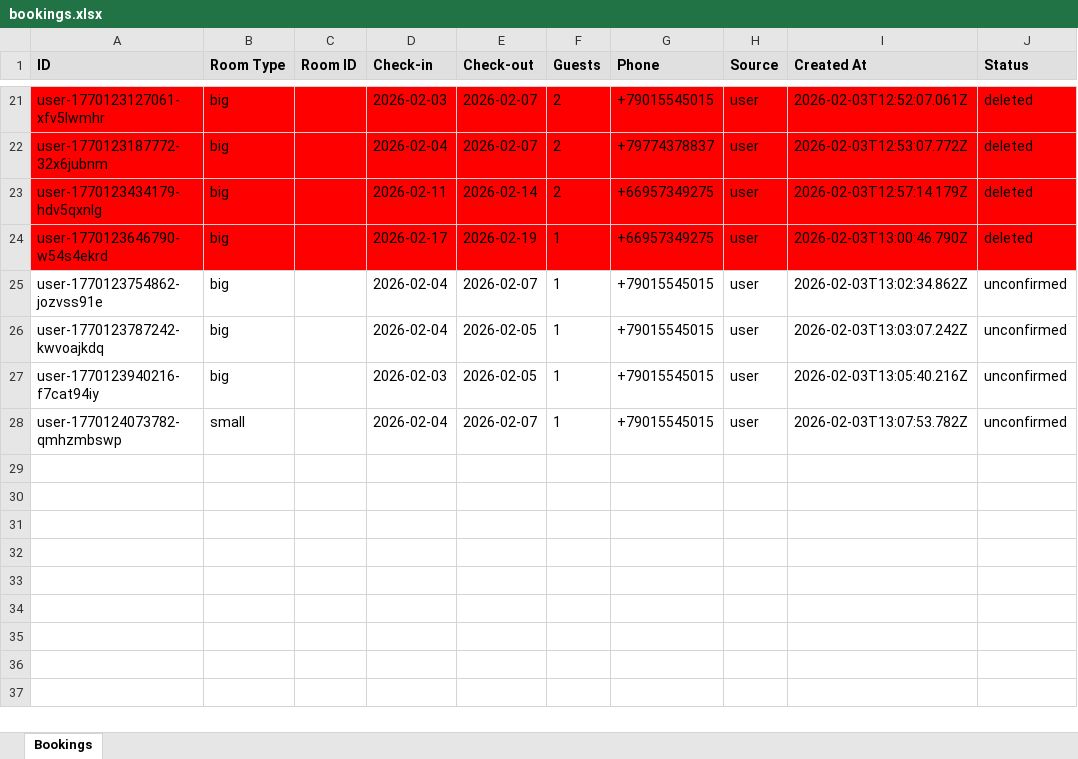
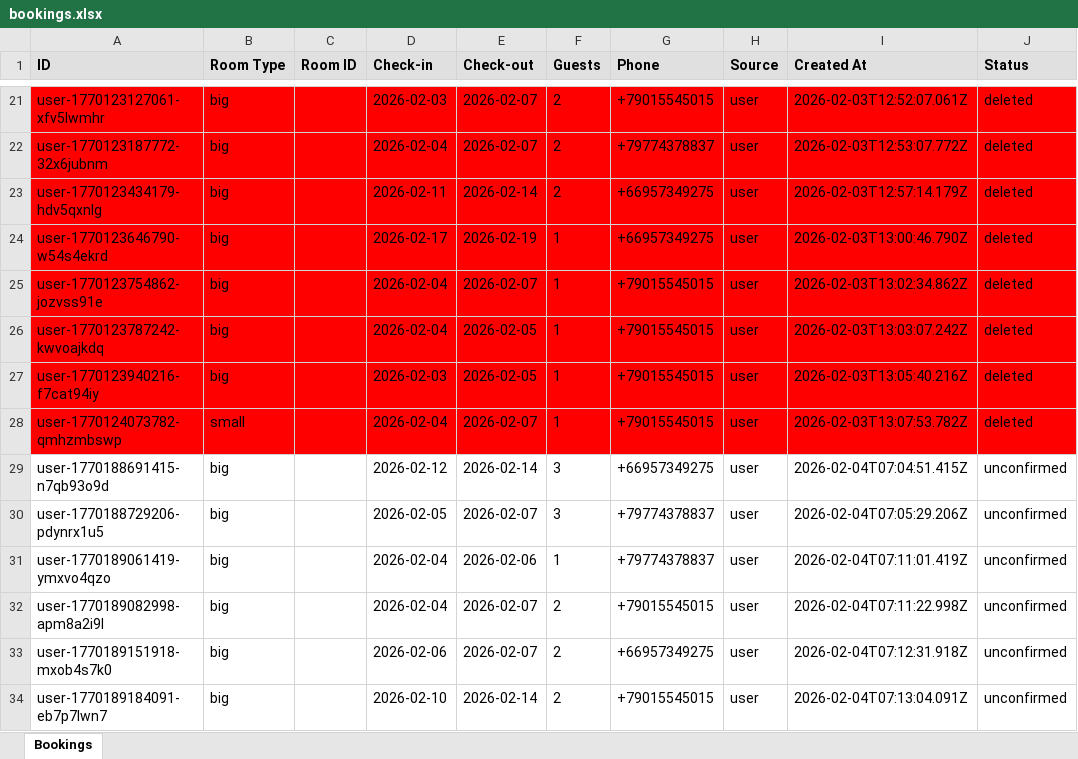
Before and after one commit to R3dHeadJ1n/The-first, an Excel workbook: backend/bookings.xlsx, sheet Bookings, drawn as a sheet; only a part is shown, gaps mark what is left out; values as stored, in another font and other column widths than the file's, no borders; the diff names each change by its address in the sheet, - before the commit and + after, or states it on an @@ line.

Commit message:
booking notification

```diff
--- a/backend/bookings.xlsx (sheet Bookings)
+++ b/backend/bookings.xlsx (sheet Bookings)
-A25:J28 fill: none
+A25:J28 fill: #FF0000
-J25:J28 (Status): unconfirmed
+J25:J28 (Status): deleted
+row 29: user-1770188691415-n7qb93o9d | big |  | 2026-02-12 | 2026-02-14 | 3 | +66957349275 | user | 2026-02-04T07:04:51.415Z | unconfirmed
+row 30: user-1770188729206-pdynrx1u5 | big |  | 2026-02-05 | 2026-02-07 | 3 | +79774378837 | user | 2026-02-04T07:05:29.206Z | unconfirmed
+row 31: user-1770189061419-ymxvo4qzo | big |  | 2026-02-04 | 2026-02-06 | 1 | +79774378837 | user | 2026-02-04T07:11:01.419Z | unconfirmed
+row 32: user-1770189082998-apm8a2i9l | big |  | 2026-02-04 | 2026-02-07 | 2 | +79015545015 | user | 2026-02-04T07:11:22.998Z | unconfirmed
+row 33: user-1770189151918-mxob4s7k0 | big |  | 2026-02-06 | 2026-02-07 | 2 | +66957349275 | user | 2026-02-04T07:12:31.918Z | unconfirmed
+row 34: user-1770189184091-eb7p7lwn7 | big |  | 2026-02-10 | 2026-02-14 | 2 | +79015545015 | user | 2026-02-04T07:13:04.091Z | unconfirmed
```
Also changed, not shown: 3 other files.
